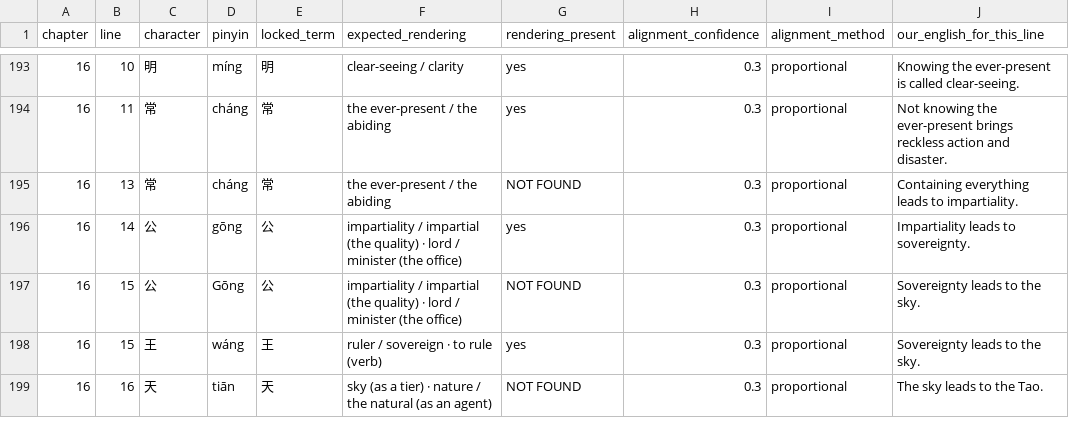
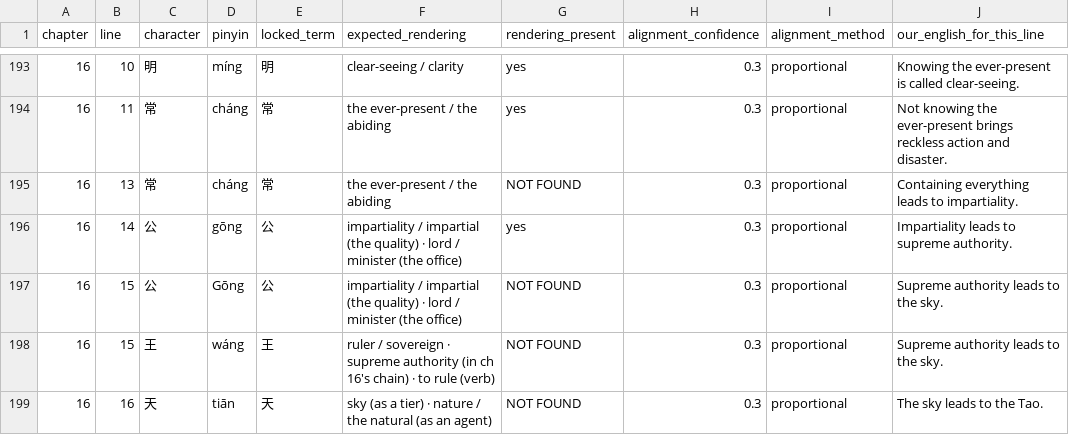
Before and after one commit to shalomormsby/taoteching, a CSV file: data/locked-renderings.csv, drawn as a sheet; only a part is shown, gaps mark what is left out; the diff covers the shown part only.

```diff
--- a/data/locked-renderings.csv
+++ b/data/locked-renderings.csv
@@ -195,5 +195,5 @@ chapter,line,character,pinyin,locked_term,expected_rendering,rendering_present,a
 16,13,常,cháng,常,the ever-present / the abiding,NOT FOUND,0.3,proportional,Containing everything leads to impartiality.
-16,14,公,gōng,公,impartiality / impartial (the quality) · lord / minister (the office),yes,0.3,proportional,Impartiality leads to sovereignty.
-16,15,公,Gōng,公,impartiality / impartial (the quality) · lord / minister (the office),NOT FOUND,0.3,proportional,Sovereignty leads to the sky.
-16,15,王,wáng,王,ruler / sovereign · to rule (verb),yes,0.3,proportional,Sovereignty leads to the sky.
+16,14,公,gōng,公,impartiality / impartial (the quality) · lord / minister (the office),yes,0.3,proportional,Impartiality leads to supreme authority.
+16,15,公,Gōng,公,impartiality / impartial (the quality) · lord / minister (the office),NOT FOUND,0.3,proportional,Supreme authority leads to the sky.
+16,15,王,wáng,王,ruler / sovereign · supreme authority (in ch 16's chain) · to rule (verb),NOT FOUND,0.3,proportional,Supreme authority leads to the sky.
 16,16,天,tiān,天,sky (as a tier) · nature / the natural (as an agent),NOT FOUND,0.3,proportional,The sky leads to the Tao.
```
Also changed, not shown: 12 edited cells elsewhere in this file, data/character-anatomy.csv, data/characters.csv, 13 other files.
